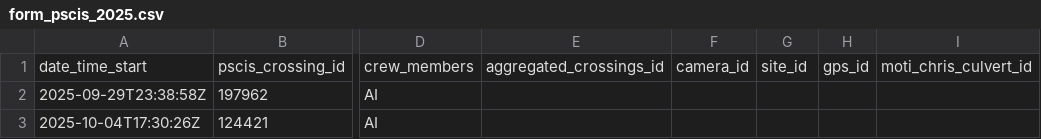
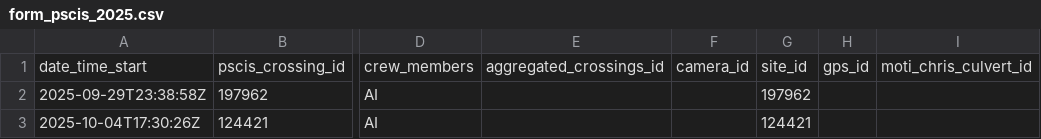
Before and after one commit to NewGraphEnvironment/fish_passage_peace_2025_reporting, a CSV file: data/backup/2025/sern_skeena_2023/form_pscis_2025.csv, drawn as a sheet; only a part is shown, gaps mark what is left out; the diff names each change by its address in the sheet, - before the commit and + after, or states it on an @@ line.

```diff
--- a/data/backup/2025/sern_skeena_2023/form_pscis_2025.csv
+++ b/data/backup/2025/sern_skeena_2023/form_pscis_2025.csv
-G2: (empty)
+G2: 197962
-G3: (empty)
+G3: 124421
```
Also changed, not shown: data/backup/2025/sern_fraser_2024/form_pscis_2025.csv, data/backup/2025/sern_peace_fwcp_2023/form_pscis_2025.csv, 3 other files.
